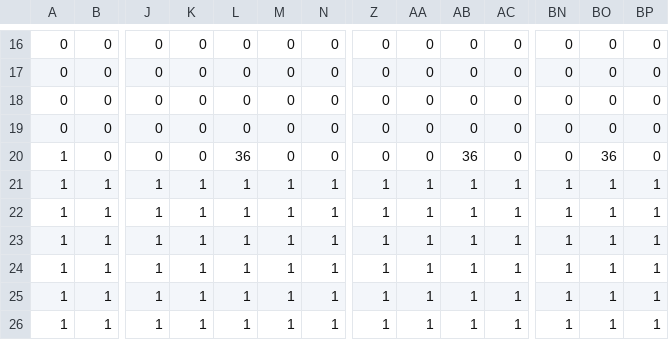
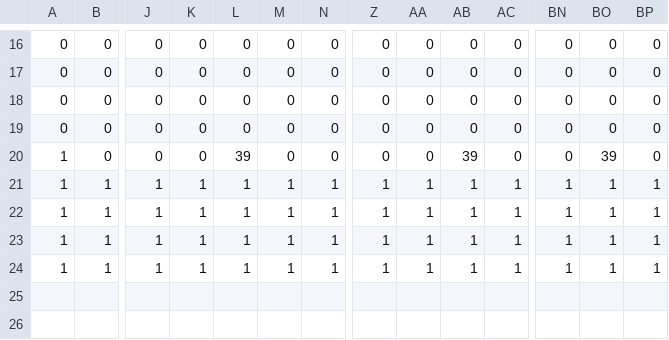
Before and after one commit to TemplarDon/SP3, a CSV file: Base/Image/Maps/Water_Boss.csv, drawn as a sheet; only a part is shown, gaps mark what is left out; rows hold the shown columns only; the diff names each change by its address in the sheet, - before the commit and + after, or states it on an @@ line.

```diff
--- a/Base/Image/Maps/Water_Boss.csv
+++ b/Base/Image/Maps/Water_Boss.csv
-L20: 36
+L20: 39
-AB20: 36
+AB20: 39
-BO20: 36
+BO20: 39
-row 21: 1 | 1 | 1 | 1 | 1 | 1 | 1 | 1 | 1 | 1 | 1 | 1 | 1 | 1
-row 22: 1 | 1 | 1 | 1 | 1 | 1 | 1 | 1 | 1 | 1 | 1 | 1 | 1 | 1
```
Also changed, not shown: Base/Image/Maps/Water.csv, 8 other files.
